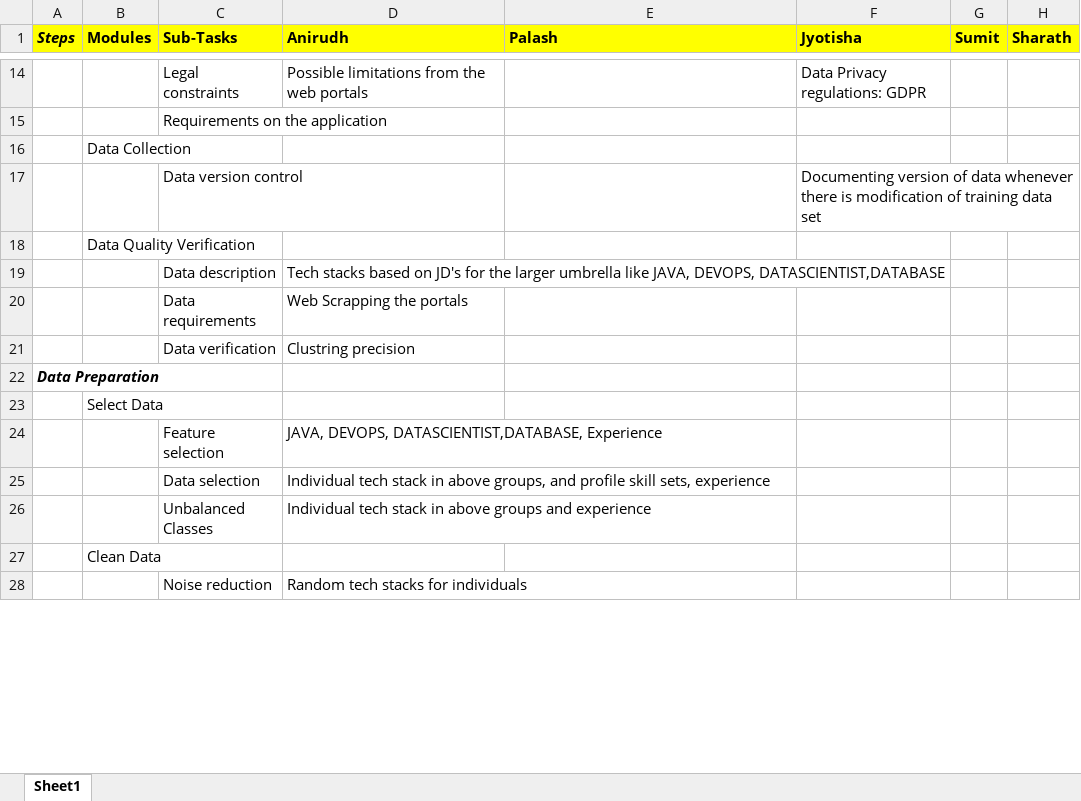
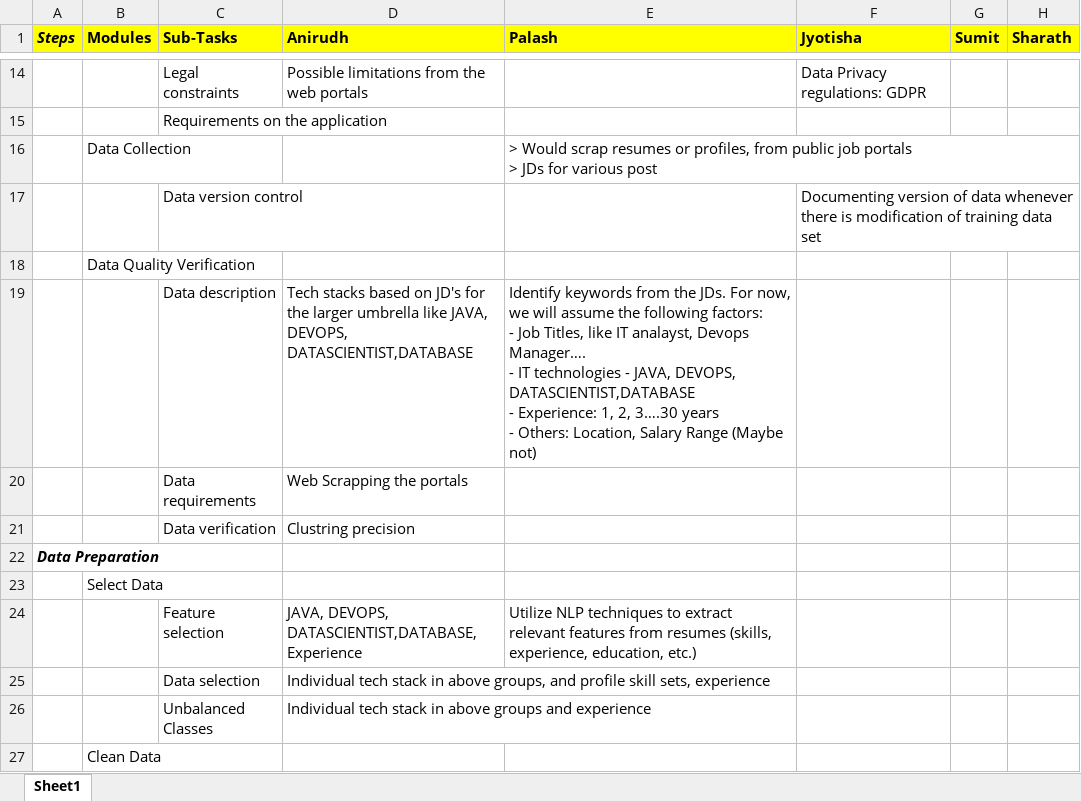
Before and after one commit to anirudhyadav/ISBG4FP1, an Excel workbook: CRISP_ML.xlsx, sheet Sheet1, drawn as a sheet; only a part is shown, gaps mark what is left out; the shorter side is filled out with more unchanged rows; values as stored, in another font and other column widths than the file's, no borders; ↵ is a line break in a cell; the diff covers the shown part only; the diff names each change by its address in the sheet, - before the commit and + after, or states it on an @@ line.

Commit message:
Update CRISP_ML.xlsx
FP1-Palash Updates

```diff
--- a/CRISP_ML.xlsx (sheet Sheet1)
+++ b/CRISP_ML.xlsx (sheet Sheet1)
-E16 (Palash): (empty)
+E16 (Palash): > Would scrap resumes or profiles, from public job portals ↵ > JDs for various post
-E19 (Palash): (empty)
+E19 (Palash): Identify keywords from the JDs. For now, we will assume the following factors: ↵ - Job Titles, like IT analayst, Devops Manager…. ↵ - IT technologies - JAVA, DEVOPS, DATASCIENTIST,DATABASE ↵ - Experience: 1, 2, 3….30 years ↵ - Others: Location, Salary Range (Maybe not)
-E24 (Palash): (empty)
+E24 (Palash): Utilize NLP techniques to extract relevant features from resumes (skills, experience, education, etc.)
```
Also changed, not shown: 14 edited cells elsewhere in this sheet.
